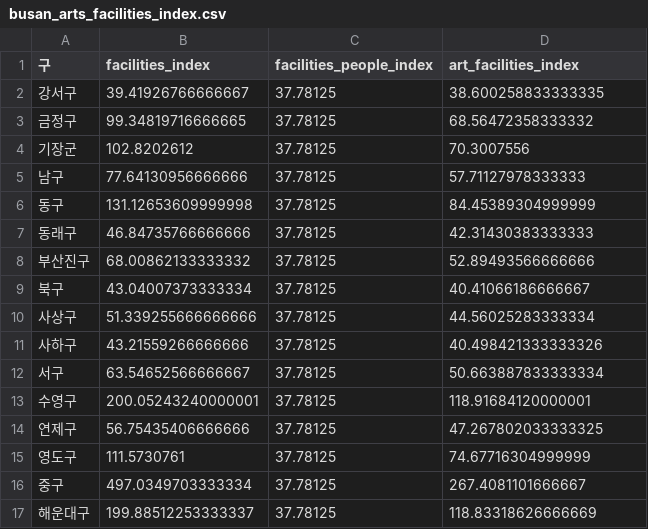
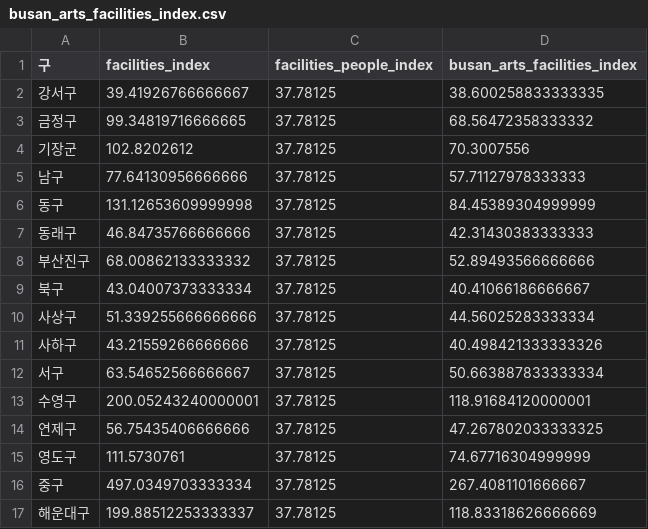
Before and after one commit to eunjuyummy/Arts_Pulse, a CSV file: data/busan/index_data/busan_arts_facilities_index.csv, drawn as a sheet.

Commit message:
Update busan_arts_facilities_index.csv
Rename some indexes and unify naming convention with snake case

```diff
--- a/data/busan/index_data/busan_arts_facilities_index.csv
+++ b/data/busan/index_data/busan_arts_facilities_index.csv
@@ -1,2 +1,2 @@
-구,facilities_index,facilities_people_index,art_facilities_index
+구,facilities_index,facilities_people_index,busan_arts_facilities_index
 강서구,39.41926766666667,37.78125,38.600258833333335
```
